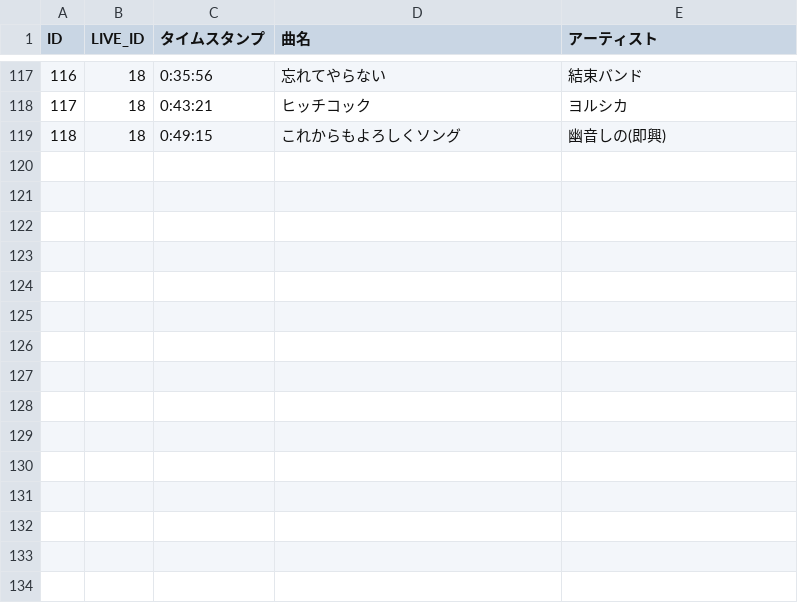
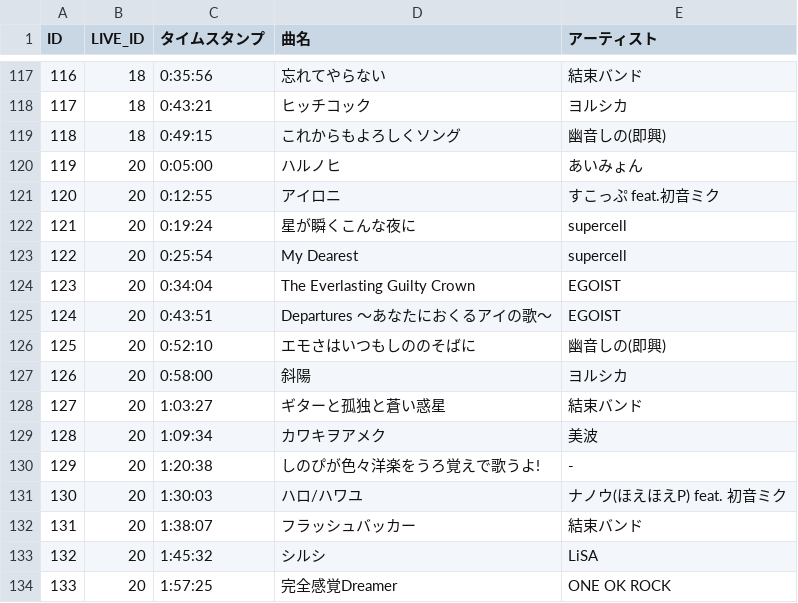
Before and after one commit to kajuen-kajuen/shinoutatime-streamlit, a TSV file: data/M_YT_LIVE_TIMESTAMP.TSV, drawn as a sheet; only a part is shown, gaps mark what is left out; the diff names each change by its address in the sheet, - before the commit and + after, or states it on an @@ line.

```diff
--- a/data/M_YT_LIVE_TIMESTAMP.TSV
+++ b/data/M_YT_LIVE_TIMESTAMP.TSV
+row 120: 119 | 20 | 0:05:00 | ハルノヒ | あいみょん
+row 121: 120 | 20 | 0:12:55 | アイロニ | すこっぷ feat.初音ミク
+row 122: 121 | 20 | 0:19:24 | 星が瞬くこんな夜に | supercell
+row 123: 122 | 20 | 0:25:54 | My Dearest | supercell
+row 124: 123 | 20 | 0:34:04 | The Everlasting Guilty Crown | EGOIST
+row 125: 124 | 20 | 0:43:51 | Departures 〜あなたにおくるアイの歌〜 | EGOIST
+row 126: 125 | 20 | 0:52:10 | エモさはいつもしののそばに | 幽音しの(即興)
+row 127: 126 | 20 | 0:58:00 | 斜陽 | ヨルシカ
+row 128: 127 | 20 | 1:03:27 | ギターと孤独と蒼い惑星 | 結束バンド
+row 129: 128 | 20 | 1:09:34 | カワキヲアメク | 美波
+row 130: 129 | 20 | 1:20:38 | しのぴが色々洋楽をうろ覚えで歌うよ! | -
+row 131: 130 | 20 | 1:30:03 | ハロ/ハワユ | ナノウ(ほえほえP) feat. 初音ミク
+row 132: 131 | 20 | 1:38:07 | フラッシュバッカー | 結束バンド
+row 133: 132 | 20 | 1:45:32 | シルシ | LiSA
+row 134: 133 | 20 | 1:57:25 | 完全感覚Dreamer | ONE OK ROCK
```
Also changed, not shown: data/M_YT_LIVE.TSV.
